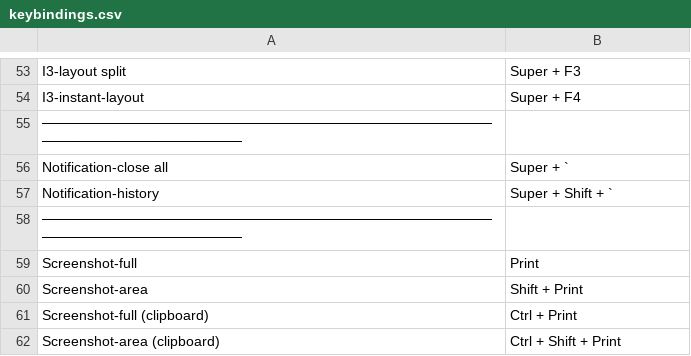
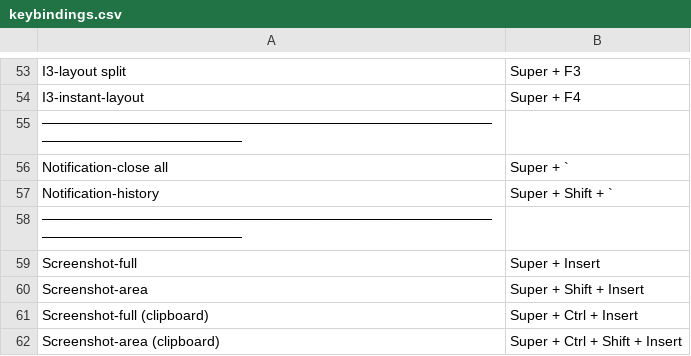
Before and after one commit to knmac/.dotfiles, a CSV file: tiling_wm/.config/rofi/scripts/keybindings.csv, drawn as a sheet; only a part is shown, gaps mark what is left out.

```diff
--- a/tiling_wm/.config/rofi/scripts/keybindings.csv
+++ b/tiling_wm/.config/rofi/scripts/keybindings.csv
@@ -58,5 +58,5 @@ Notification-history,Super + Shift + `
 ─────────────────────────────────────────────────────────────────
-Screenshot-full,Print
-Screenshot-area,Shift + Print
-Screenshot-full (clipboard),Ctrl + Print
-Screenshot-area (clipboard),Ctrl + Shift + Print
+Screenshot-full,Super + Insert
+Screenshot-area,Super + Shift + Insert
+Screenshot-full (clipboard),Super + Ctrl + Insert
+Screenshot-area (clipboard),Super + Ctrl + Shift + Insert
```
Also changed, not shown: 1 other file.
